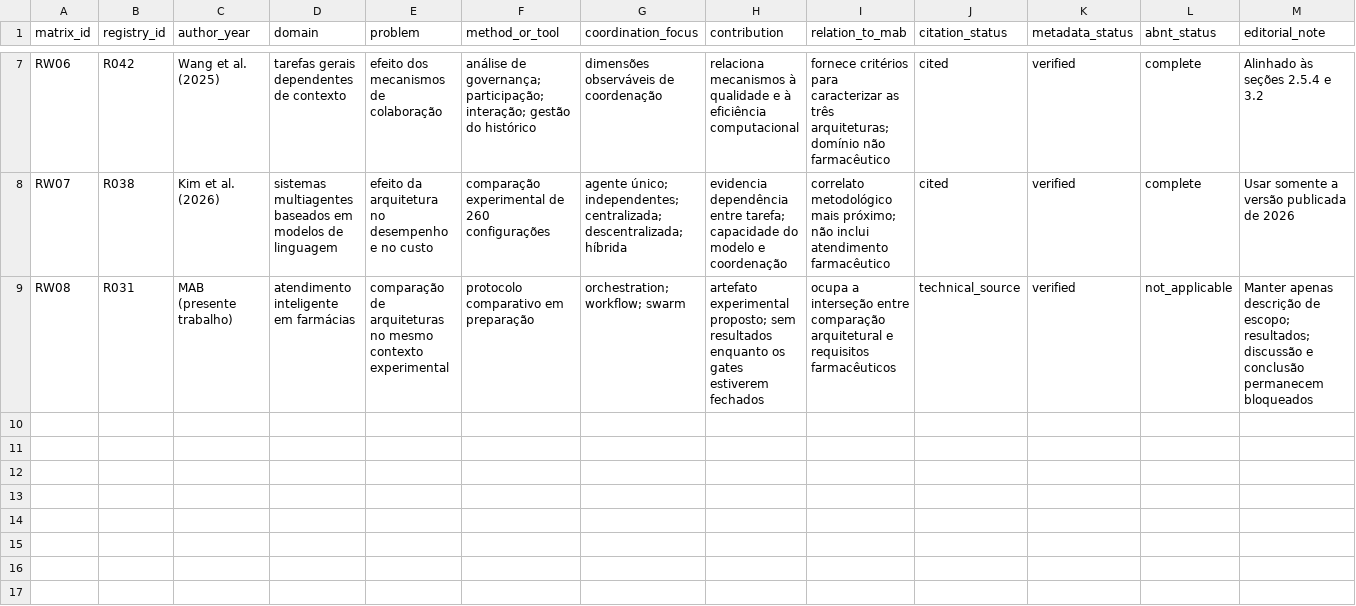
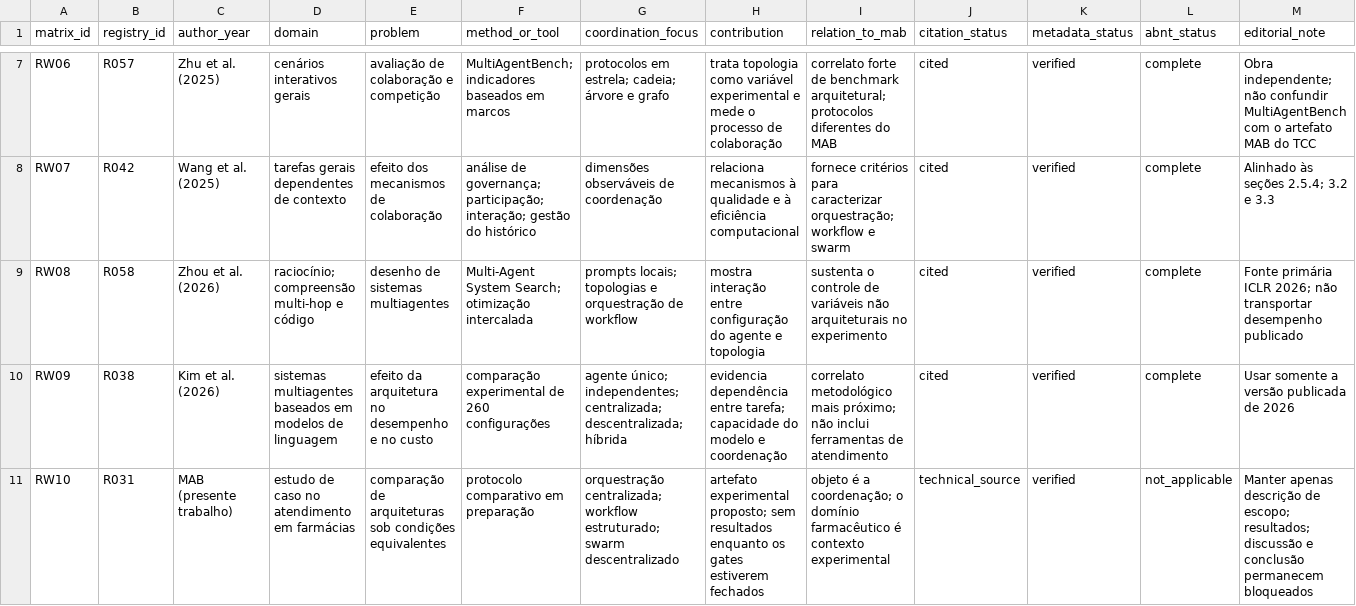
Before and after one commit to KaiqueGovani/multi-agent-bench, a CSV file: docs/tcc/references/related-works-matrix.csv, drawn as a sheet; only a part is shown, gaps mark what is left out; the diff covers the shown part only; the diff names each change by its address in the sheet, - before the commit and + after, or states it on an @@ line.

```diff
--- a/docs/tcc/references/related-works-matrix.csv
+++ b/docs/tcc/references/related-works-matrix.csv
-B7 (registry_id): R042
+B7 (registry_id): R057
-C7 (author_year): Wang et al. (2025)
+C7 (author_year): Zhu et al. (2025)
-D7 (domain): tarefas gerais dependentes de contexto
+D7 (domain): cenários interativos gerais
-E7 (problem): efeito dos mecanismos de colaboração
+E7 (problem): avaliação de colaboração e competição
-F7 (method_or_tool): análise de governança; participação; interação; gestão do histórico
+F7 (method_or_tool): MultiAgentBench; indicadores baseados em marcos
-G7 (coordination_focus): dimensões observáveis de coordenação
+G7 (coordination_focus): protocolos em estrela; cadeia; árvore e grafo
-H7 (contribution): relaciona mecanismos à qualidade e à eficiência computacional
+H7 (contribution): trata topologia como variável experimental e mede o processo de colaboração
-I7 (relation_to_mab): fornece critérios para caracterizar as três arquiteturas; domínio não farmacêutico
+I7 (relation_to_mab): correlato forte de benchmark arquitetural; protocolos diferentes do MAB
-M7 (editorial_note): Alinhado às seções 2.5.4 e 3.2
+M7 (editorial_note): Obra independente; não confundir MultiAgentBench com o artefato MAB do TCC
-B8 (registry_id): R038
+B8 (registry_id): R042
-C8 (author_year): Kim et al. (2026)
+C8 (author_year): Wang et al. (2025)
-D8 (domain): sistemas multiagentes baseados em modelos de linguagem
+D8 (domain): tarefas gerais dependentes de contexto
-E8 (problem): efeito da arquitetura no desempenho e no custo
+E8 (problem): efeito dos mecanismos de colaboração
-F8 (method_or_tool): comparação experimental de 260 configurações
+F8 (method_or_tool): análise de governança; participação; interação; gestão do histórico
-G8 (coordination_focus): agente único; independentes; centralizada; descentralizada; híbrida
+G8 (coordination_focus): dimensões observáveis de coordenação
-H8 (contribution): evidencia dependência entre tarefa; capacidade do modelo e coordenação
+H8 (contribution): relaciona mecanismos à qualidade e à eficiência computacional
-I8 (relation_to_mab): correlato metodológico mais próximo; não inclui atendimento farmacêutico
+I8 (relation_to_mab): fornece critérios para caracterizar orquestração; workflow e swarm
-M8 (editorial_note): Usar somente a versão publicada de 2026
+M8 (editorial_note): Alinhado às seções 2.5.4; 3.2 e 3.3
-B9 (registry_id): R031
+B9 (registry_id): R058
-C9 (author_year): MAB (presente trabalho)
+C9 (author_year): Zhou et al. (2026)
-D9 (domain): atendimento inteligente em farmácias
+D9 (domain): raciocínio; compreensão multi-hop e código
-E9 (problem): comparação de arquiteturas no mesmo contexto experimental
+E9 (problem): desenho de sistemas multiagentes
-F9 (method_or_tool): protocolo comparativo em preparação
+F9 (method_or_tool): Multi-Agent System Search; otimização intercalada
-G9 (coordination_focus): orchestration; workflow; swarm
+G9 (coordination_focus): prompts locais; topologias e orquestração de workflow
-H9 (contribution): artefato experimental proposto; sem resultados enquanto os gates estiverem fechados
+H9 (contribution): mostra interação entre configuração do agente e topologia
-I9 (relation_to_mab): ocupa a interseção entre comparação arquitetural e requisitos farmacêuticos
+I9 (relation_to_mab): sustenta o controle de variáveis não arquiteturais no experimento
-J9 (citation_status): technical_source
+J9 (citation_status): cited
-L9 (abnt_status): not_applicable
+L9 (abnt_status): complete
-M9 (editorial_note): Manter apenas descrição de escopo; resultados; discussão e conclusão permanecem bloqueados
+M9 (editorial_note): Fonte primária ICLR 2026; não transportar desempenho publicado
+row 10: RW09 | R038 | Kim et al. (2026) | sistemas multiagentes baseados em modelos de linguagem | efeito da arquitetura no desempenho e no custo | comparação experimental de 260 configurações | agente único; independentes; centralizada; descentralizada; híbrida | evidencia dependência entre tarefa; capacidade do modelo e coordenação | correlato metodológico mais próximo; não inclui ferramentas de atendimento | cited | verified | complete | Usar somente a versão publicada de 2026
+row 11: RW10 | R031 | MAB (presente trabalho) | estudo de caso no atendimento em farmácias | comparação de arquiteturas sob condições equivalentes | protocolo comparativo em preparação | orquestração centralizada; workflow estruturado; swarm descentralizado | artefato experimental proposto; sem resultados enquanto os gates estiverem fechados | objeto é a coordenação; o domínio farmacêutico é contexto experimental | technical_source | verified | not_applicable | Manter apenas descrição de escopo; resultados; discussão e conclusão permanecem bloqueados
```
Also changed, not shown: 32 edited cells elsewhere in this file, docs/tcc/references/registry.csv, 9 other files.
